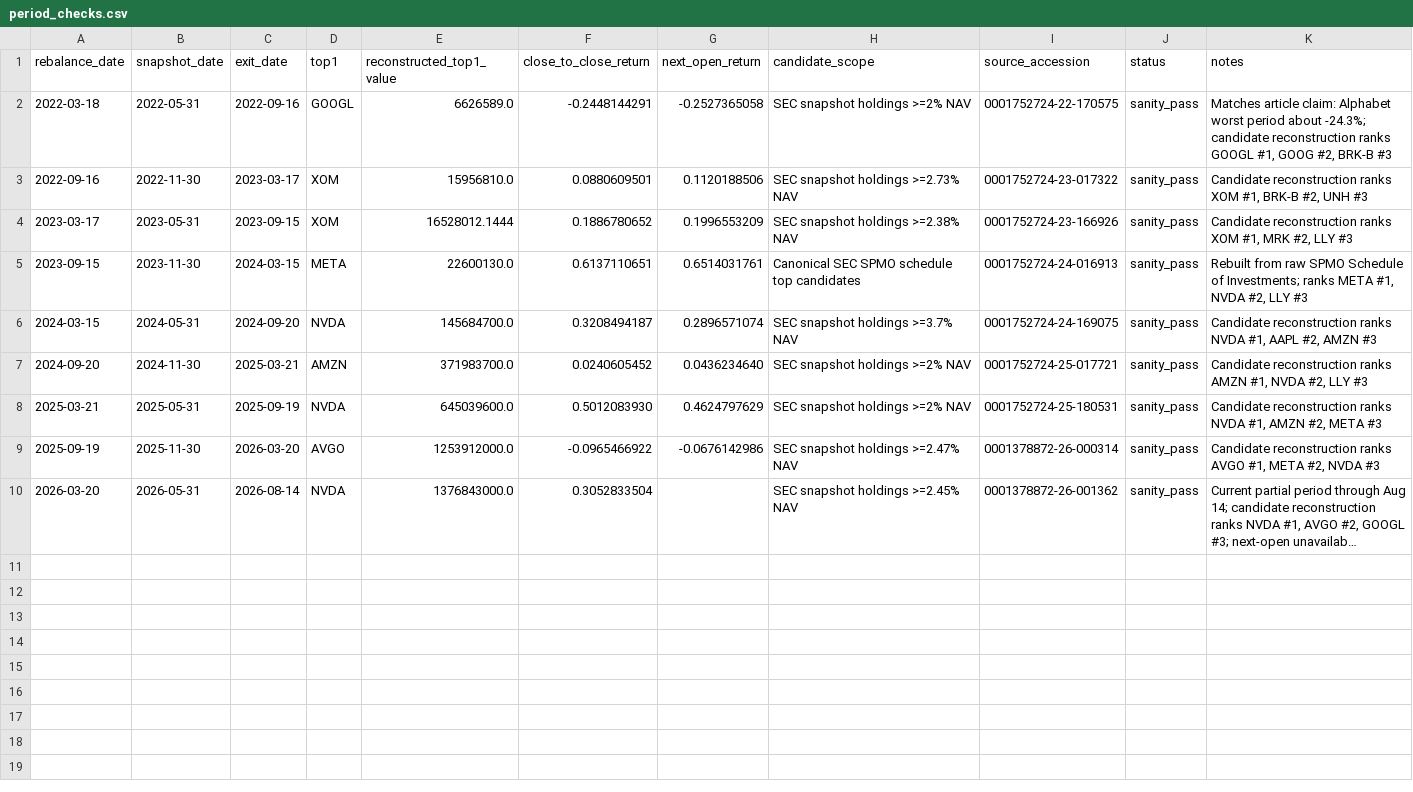
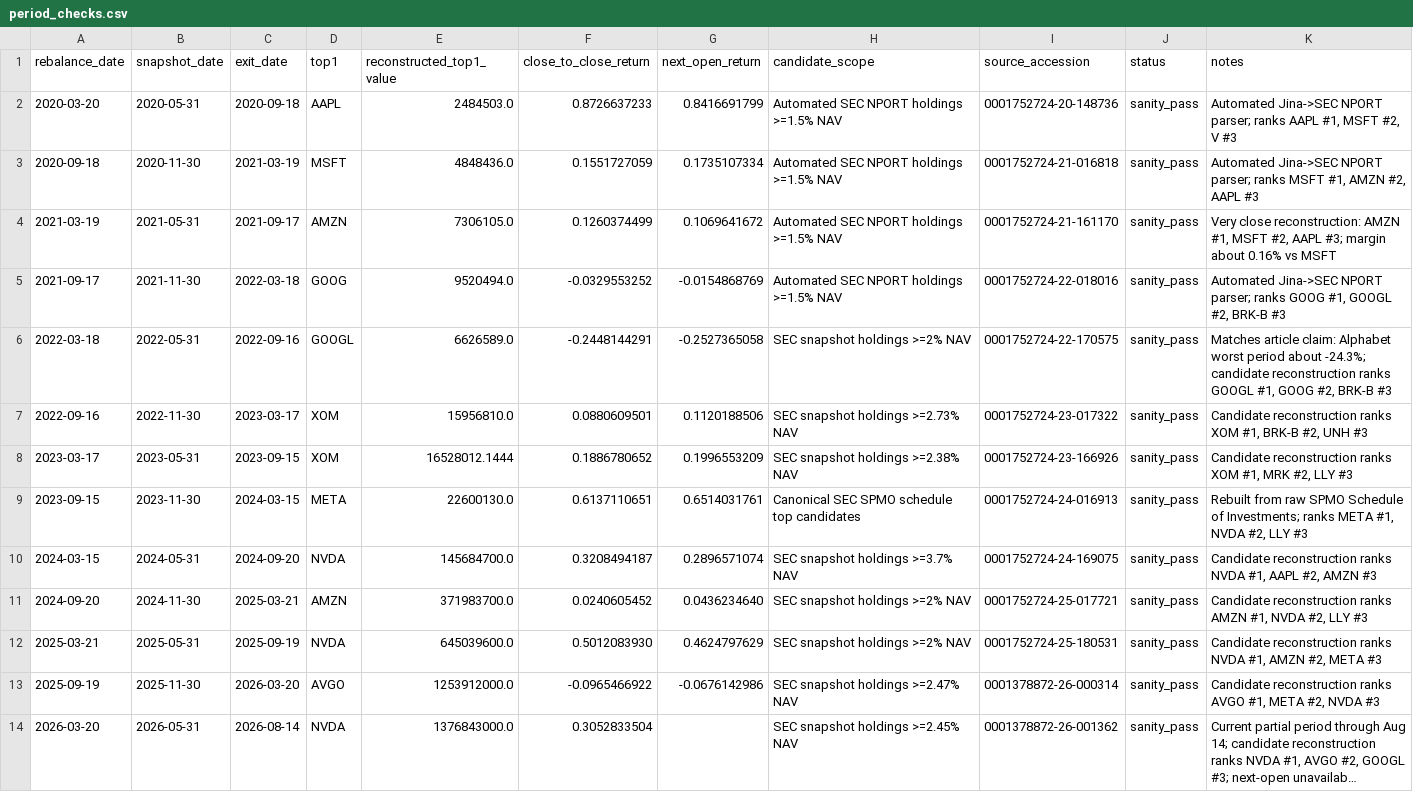
Before and after one commit to louisalviss/runner-3, a CSV file: spmo-backtest/validated/period_checks.csv, drawn as a sheet; long unchanged cells end in …; the diff names each change by its address in the sheet, - before the commit and + after, or states it on an @@ line.

Commit message:
Validate four SPMO periods from automated 2020-2021 batch

```diff
--- a/spmo-backtest/validated/period_checks.csv
+++ b/spmo-backtest/validated/period_checks.csv
+row 2: 2020-03-20 | 2020-05-31 | 2020-09-18 | AAPL | 2484503.0 | 0.8726637233 | 0.8416691799 | Automated SEC NPORT holdings >=1.5% NAV | 0001752724-20-148736 | sanity_pass | Automated Jina->SEC NPORT parser; ranks AAPL #1, MSFT #2, V #3
+row 3: 2020-09-18 | 2020-11-30 | 2021-03-19 | MSFT | 4848436.0 | 0.1551727059 | 0.1735107334 | Automated SEC NPORT holdings >=1.5% NAV | 0001752724-21-016818 | sanity_pass | Automated Jina->SEC NPORT parser; ranks MSFT #1, AMZN #2, AAPL #3
+row 4: 2021-03-19 | 2021-05-31 | 2021-09-17 | AMZN | 7306105.0 | 0.1260374499 | 0.1069641672 | Automated SEC NPORT holdings >=1.5% NAV | 0001752724-21-161170 | sanity_pass | Very close reconstruction: AMZN #1, MSFT #2, AAPL #3; margin about 0.16% vs MSFT
+row 5: 2021-09-17 | 2021-11-30 | 2022-03-18 | GOOG | 9520494.0 | -0.0329553252 | -0.0154868769 | Automated SEC NPORT holdings >=1.5% NAV | 0001752724-22-018016 | sanity_pass | Automated Jina->SEC NPORT parser; ranks GOOG #1, GOOGL #2, BRK-B #3
```
